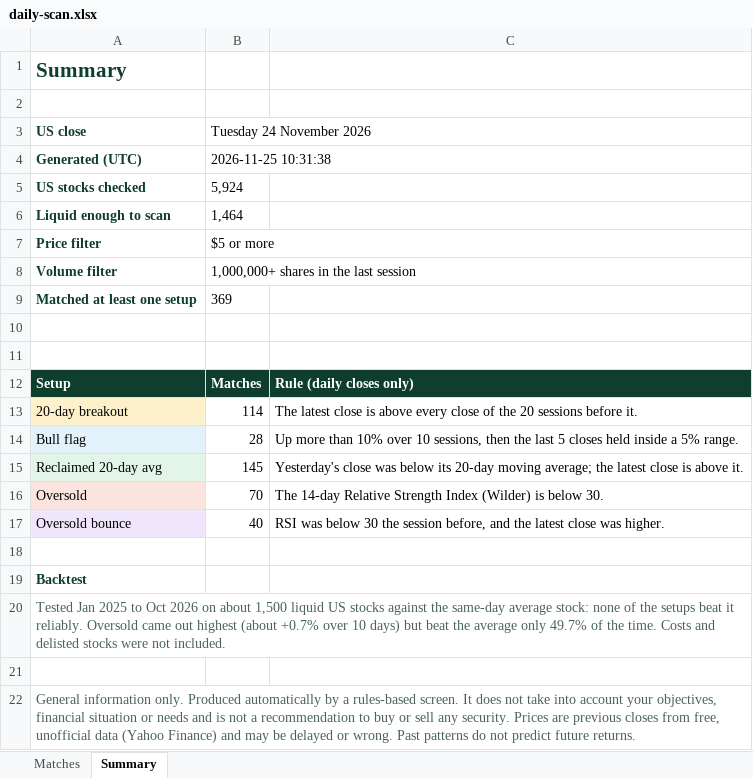
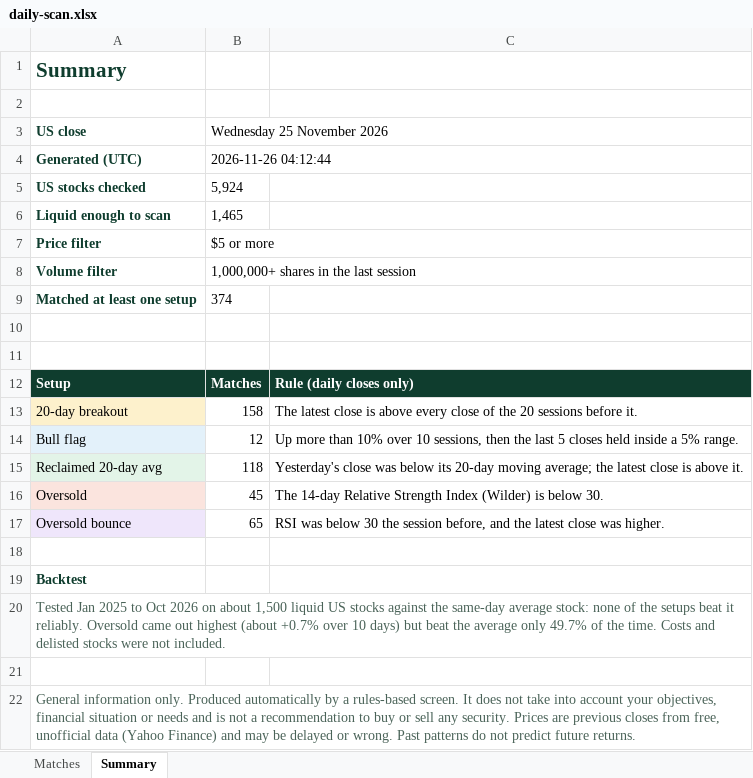
Before and after one commit to RohanTainwala/Finingale, an Excel workbook: data/daily-scan.xlsx, sheet Summary, drawn as a sheet; values as stored, in another font and other column widths than the file's, no borders; the diff names each change by its address in the sheet, - before the commit and + after, or states it on an @@ line.

```diff
--- a/data/daily-scan.xlsx (sheet Summary)
+++ b/data/daily-scan.xlsx (sheet Summary)
-B3: Tuesday 24 November 2026
+B3: Wednesday 25 November 2026
-B4 (Wednesday 25 November 2026): 2026-11-25 10:31:38
+B4 (Wednesday 25 November 2026): 2026-11-26 04:12:44
-B6 (Wednesday 25 November 2026): 1,464
+B6 (Wednesday 25 November 2026): 1,465
-B9 (Wednesday 25 November 2026): 369
+B9 (Wednesday 25 November 2026): 374
-B13 (Wednesday 25 November 2026): 114
+B13 (Wednesday 25 November 2026): 158
-B14 (Wednesday 25 November 2026): 28
+B14 (Wednesday 25 November 2026): 12
-B15 (Wednesday 25 November 2026): 145
+B15 (Wednesday 25 November 2026): 118
-B16 (Wednesday 25 November 2026): 70
+B16 (Wednesday 25 November 2026): 45
-B17 (Wednesday 25 November 2026): 40
+B17 (Wednesday 25 November 2026): 65
```
Also changed, not shown: sheet Matches, 1 other file.
